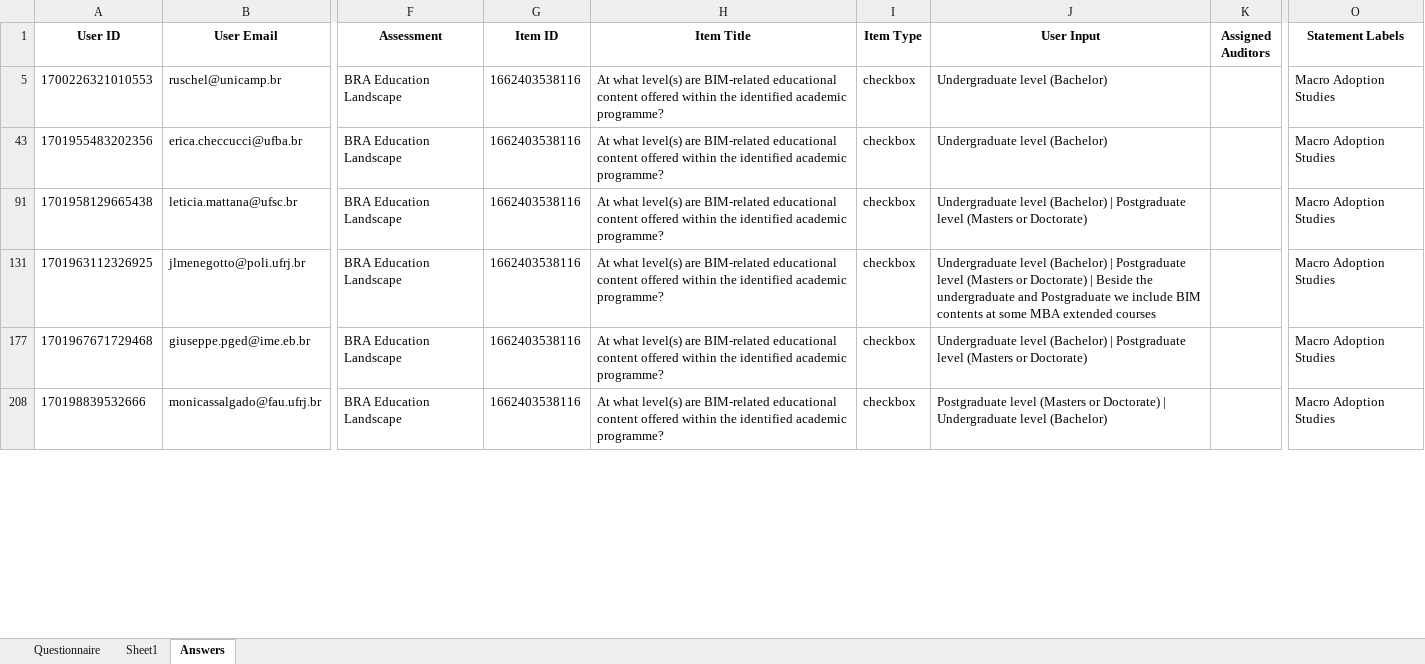
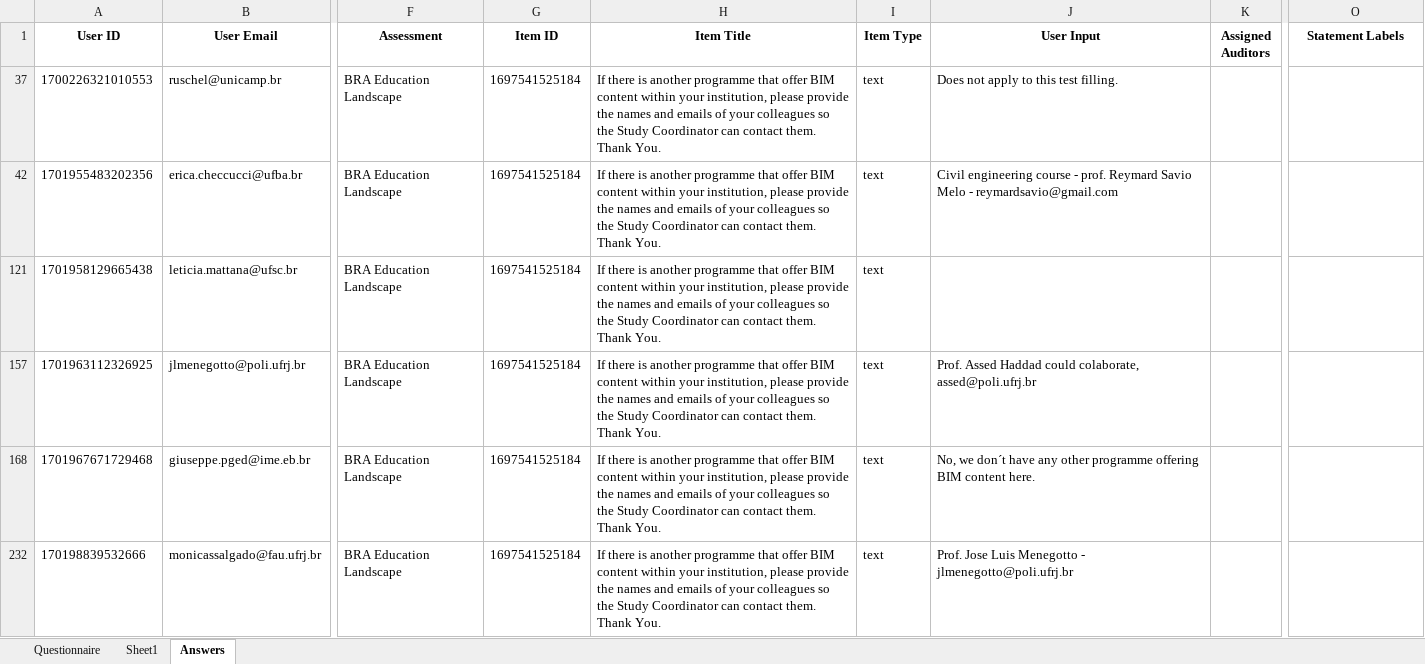
Before and after one commit to MiguelG97/MacroBIMadoption, an Excel workbook: frontend/public/assets/files/BIMei Macro Adoption Study.xlsx, sheet Answers, drawn as a sheet; only a part is shown, gaps mark what is left out; values as stored, in another font and other column widths than the file's, no borders; addresses are those after the commit; the diff covers the shown part only; the diff names each change by its address in the sheet, - before the commit and + after, or states it on an @@ line.

Commit message:
data stored in postgresql

```diff
--- a/frontend/public/assets/files/BIMei Macro Adoption Study.xlsx (sheet Answers)
+++ b/frontend/public/assets/files/BIMei Macro Adoption Study.xlsx (sheet Answers)
-G37 (Item ID): 1662403538116
+G37 (Item ID): 1697541525184
-H37 (Item Title): At what level(s) are BIM-related educational content offered within the identified academic programme?
+H37 (Item Title): If there is another programme that offer BIM content within your institution, please provide the names and emails of your colleagues so the Study Coordinator can contact them. Thank You.
-I37 (Item Type): checkbox
+I37 (Item Type): text
-J37 (User Input): Undergraduate level (Bachelor)
+J37 (User Input): Does not apply to this test filling.
-O37 (Statement Labels): Macro Adoption Studies
+O37 (Statement Labels): (empty)
-G42 (Item ID): 1662403538116
+G42 (Item ID): 1697541525184
-H42 (Item Title): At what level(s) are BIM-related educational content offered within the identified academic programme?
+H42 (Item Title): If there is another programme that offer BIM content within your institution, please provide the names and emails of your colleagues so the Study Coordinator can contact them. Thank You.
-I42 (Item Type): checkbox
+I42 (Item Type): text
-J42 (User Input): Undergraduate level (Bachelor)
+J42 (User Input): Civil engineering course - prof. Reymard Savio Melo - reymardsavio@gmail.com
-O42 (Statement Labels): Macro Adoption Studies
+O42 (Statement Labels): (empty)
-G121 (Item ID): 1662403538116
+G121 (Item ID): 1697541525184
-H121 (Item Title): At what level(s) are BIM-related educational content offered within the identified academic programme?
+H121 (Item Title): If there is another programme that offer BIM content within your institution, please provide the names and emails of your colleagues so the Study Coordinator can contact them. Thank You.
-I121 (Item Type): checkbox
+I121 (Item Type): text
-J121 (User Input): Undergraduate level (Bachelor) | Postgraduate level (Masters or Doctorate)
+J121 (User Input): (empty)
-O121 (Statement Labels): Macro Adoption Studies
+O121 (Statement Labels): (empty)
-G157 (Item ID): 1662403538116
+G157 (Item ID): 1697541525184
-H157 (Item Title): At what level(s) are BIM-related educational content offered within the identified academic programme?
+H157 (Item Title): If there is another programme that offer BIM content within your institution, please provide the names and emails of your colleagues so the Study Coordinator can contact them. Thank You.
-I157 (Item Type): checkbox
+I157 (Item Type): text
-J157 (User Input): Undergraduate level (Bachelor) | Postgraduate level (Masters or Doctorate) | Beside the undergraduate and Postgraduate we include BIM contents at some MBA extended courses
+J157 (User Input): Prof. Assed Haddad could colaborate, assed@poli.ufrj.br
-O157 (Statement Labels): Macro Adoption Studies
+O157 (Statement Labels): (empty)
-G168 (Item ID): 1662403538116
+G168 (Item ID): 1697541525184
-H168 (Item Title): At what level(s) are BIM-related educational content offered within the identified academic programme?
+H168 (Item Title): If there is another programme that offer BIM content within your institution, please provide the names and emails of your colleagues so the Study Coordinator can contact them. Thank You.
-I168 (Item Type): checkbox
+I168 (Item Type): text
-J168 (User Input): Undergraduate level (Bachelor) | Postgraduate level (Masters or Doctorate)
+J168 (User Input): No, we don´t have any other programme offering BIM content here.
-O168 (Statement Labels): Macro Adoption Studies
+O168 (Statement Labels): (empty)
-G232 (Item ID): 1662403538116
+G232 (Item ID): 1697541525184
-H232 (Item Title): At what level(s) are BIM-related educational content offered within the identified academic programme?
+H232 (Item Title): If there is another programme that offer BIM content within your institution, please provide the names and emails of your colleagues so the Study Coordinator can contact them. Thank You.
-I232 (Item Type): checkbox
+I232 (Item Type): text
-J232 (User Input): Postgraduate level (Masters or Doctorate) | Undergraduate level (Bachelor)
+J232 (User Input): Prof. Jose Luis Menegotto - jlmenegotto@poli.ufrj.br
-O232 (Statement Labels): Macro Adoption Studies
+O232 (Statement Labels): (empty)
```
Also changed, not shown: 3 hidden or unhidden rows and 291 edited cells elsewhere in this sheet, sheet Questionnaire, hidden cells, 7 other files.
